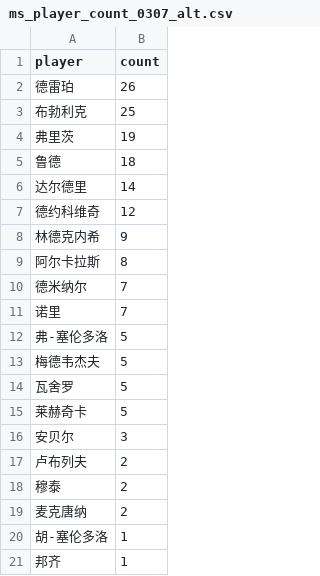
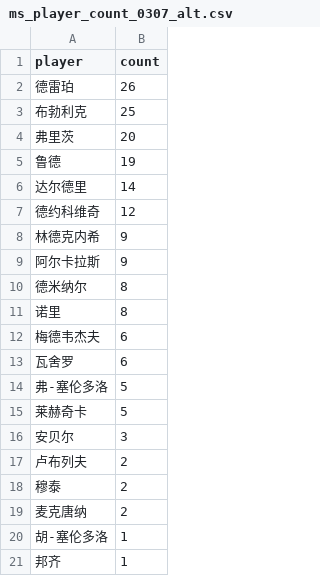
Before and after one commit to zhoushuaige7/tennispredict-report, a CSV file: docs/data/ms_player_count_0307_alt.csv, drawn as a sheet.

```diff
--- a/docs/data/ms_player_count_0307_alt.csv
+++ b/docs/data/ms_player_count_0307_alt.csv
@@ -3,4 +3,4 @@
 布勃利克,25
-弗里茨,19
-鲁德,18
+弗里茨,20
+鲁德,19
 达尔德里,14
@@ -8,8 +8,8 @@
 林德克内希,9
-阿尔卡拉斯,8
-德米纳尔,7
-诺里,7
+阿尔卡拉斯,9
+德米纳尔,8
+诺里,8
+梅德韦杰夫,6
+瓦舍罗,6
 弗-塞伦多洛,5
-梅德韦杰夫,5
-瓦舍罗,5
 莱赫奇卡,5
```
Also changed, not shown: docs/data/ms_player_count_0307_main.csv, docs/data/player_count_0304_alt.csv, 5 other files.
